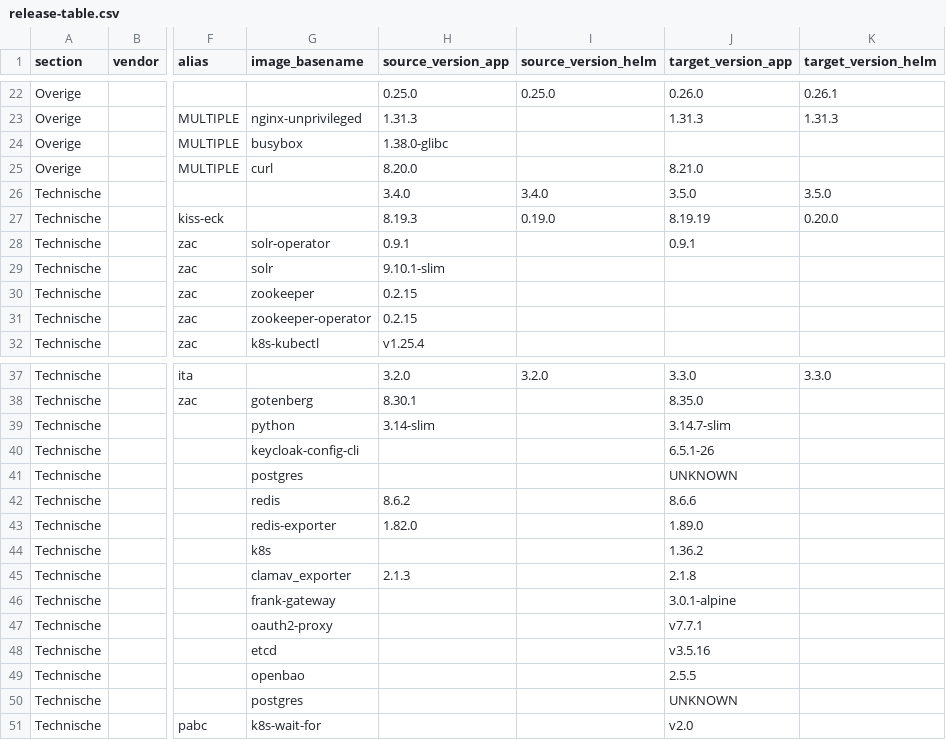
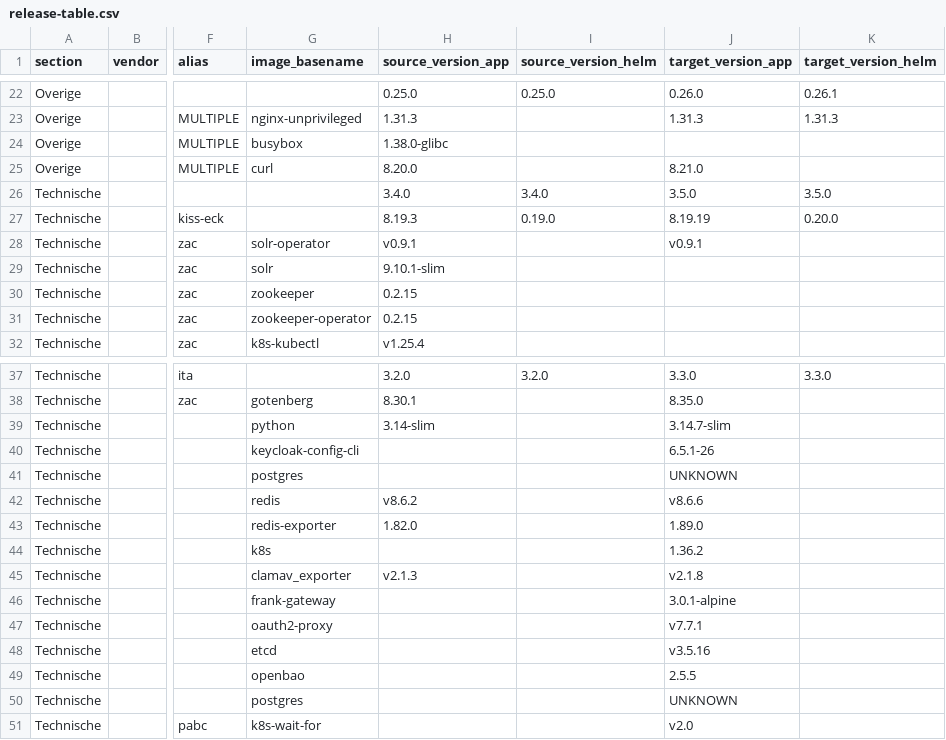
Before and after one commit to Dimpact-Samenwerking/helm-charts, a CSV file: charts/podiumd/release-table.csv, drawn as a sheet; only a part is shown, gaps mark what is left out; the diff names each change by its address in the sheet, - before the commit and + after, or states it on an @@ line.

Commit message:
chore(podiumd): re-export release-table.csv from Confluence
Confluence page updated three version cells to include the "v" prefix
(solr-operator, redis-ha, clamav_exporter) to match what's actually
pinned in values.yaml.

```diff
--- a/charts/podiumd/release-table.csv
+++ b/charts/podiumd/release-table.csv
-H28 (source_version_app): 0.9.1
+H28 (source_version_app): v0.9.1
-J28 (target_version_app): 0.9.1
+J28 (target_version_app): v0.9.1
-H42 (source_version_app): 8.6.2
+H42 (source_version_app): v8.6.2
-J42 (target_version_app): 8.6.6
+J42 (target_version_app): v8.6.6
-H45 (source_version_app): 2.1.3
+H45 (source_version_app): v2.1.3
-J45 (target_version_app): 2.1.8
+J45 (target_version_app): v2.1.8
```
